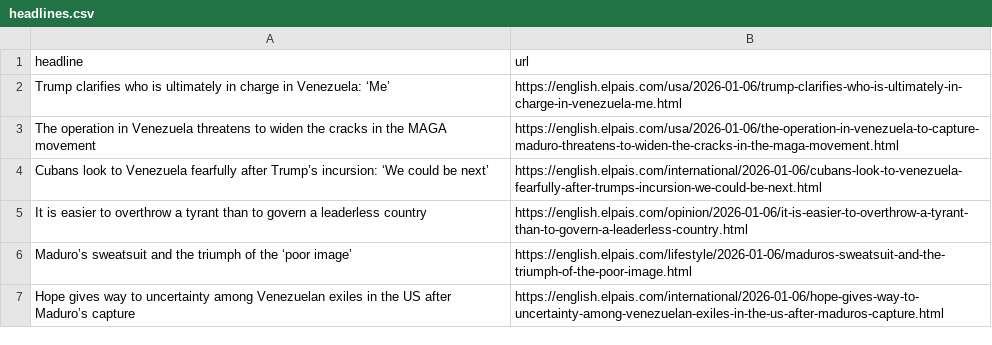
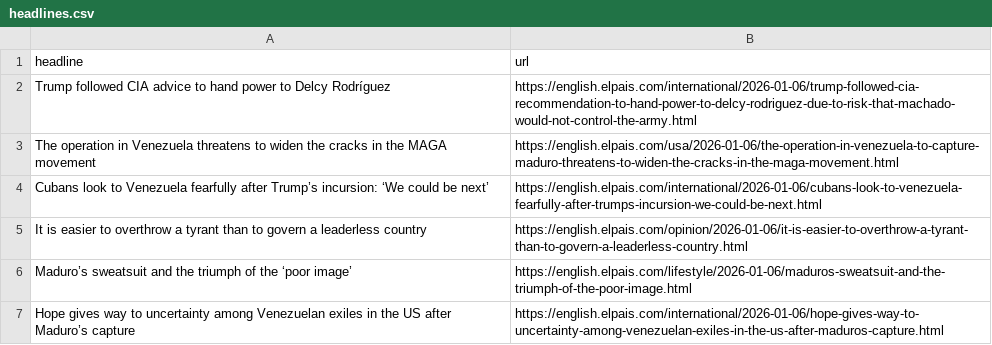
Before and after one commit to jam9501/el-pais-autoscraper, a CSV file: headlines.csv, drawn as a sheet; only a part is shown; removed rows and columns are numbered as before the commit, all else as after; the diff names each change by its address in the sheet, - before the commit and + after, or states it on an @@ line.

```diff
--- a/headlines.csv
+++ b/headlines.csv
-row 2: Trump clarifies who is ultimately in charge in Venezuela: ‘Me’ | https://english.elpais.com/usa/2026-01-06/trump-clarifies-who-is-ultimately-in-charge-in-venezuela-me.html
+row 2: Trump followed CIA advice to hand power to Delcy Rodríguez | https://english.elpais.com/international/2026-01-06/trump-followed-cia-recommendation-to-hand-power-to-delcy-rodriguez-due-to-risk-that-machado-would-not-control-the-army.html
```
